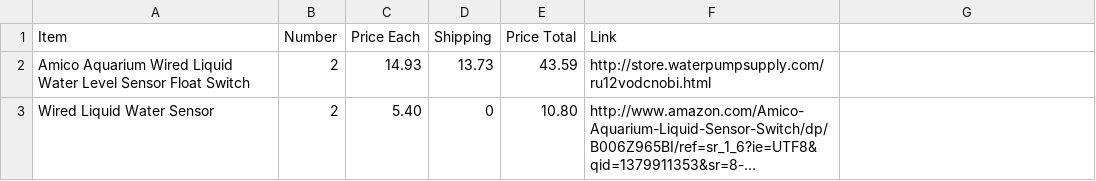
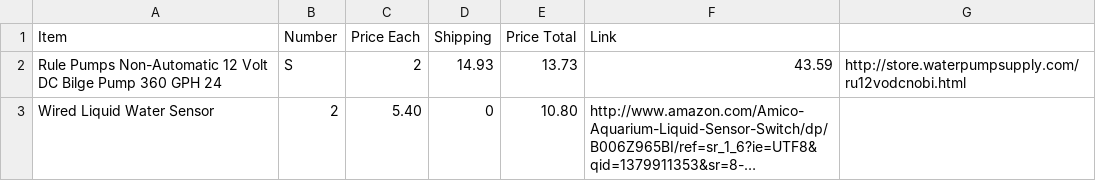
Before and after one commit to davidbreitzmann/biohacking, a CSV file: Materials/BOM.csv, drawn as a sheet; long unchanged cells end in …; removed rows and columns are numbered as before the commit, all else as after; the diff names each change by its address in the sheet, - before the commit and + after, or states it on an @@ line.

Commit message:
Update BOM.csv

```diff
--- a/Materials/BOM.csv
+++ b/Materials/BOM.csv
-row 2: Amico Aquarium Wired Liquid Water Level Sensor Float Switch | 2 | 14.93 | 13.73 | 43.59 | http://store.waterpumpsupply.com/ru12vodcnobi.html
+row 2: Rule Pumps Non-Automatic 12 Volt DC Bilge Pump 360 GPH 24 | S | 2 | 14.93 | 13.73 | 43.59 | http://store.waterpumpsupply.com/ru12vodcnobi.html
```
